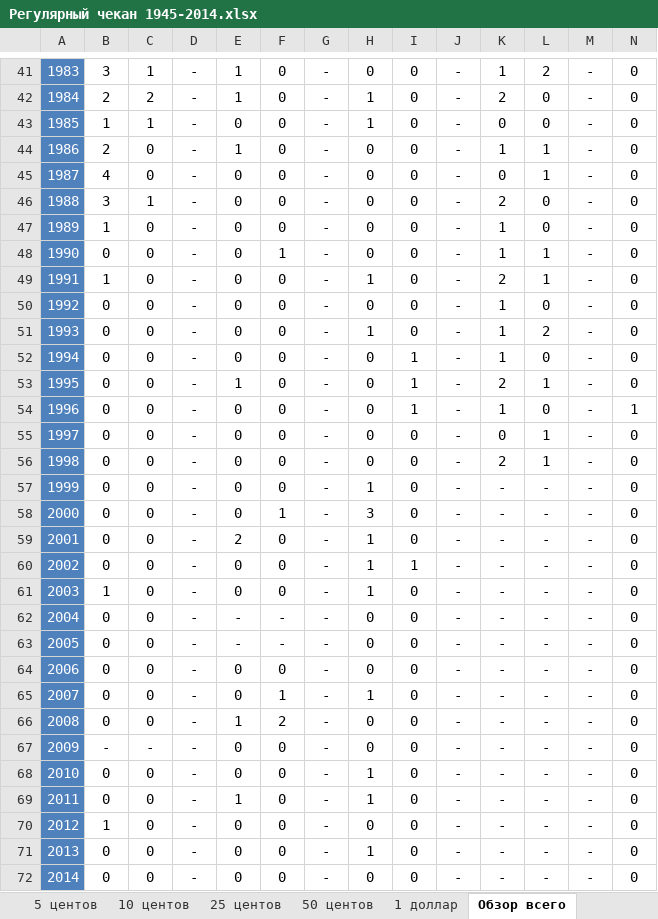
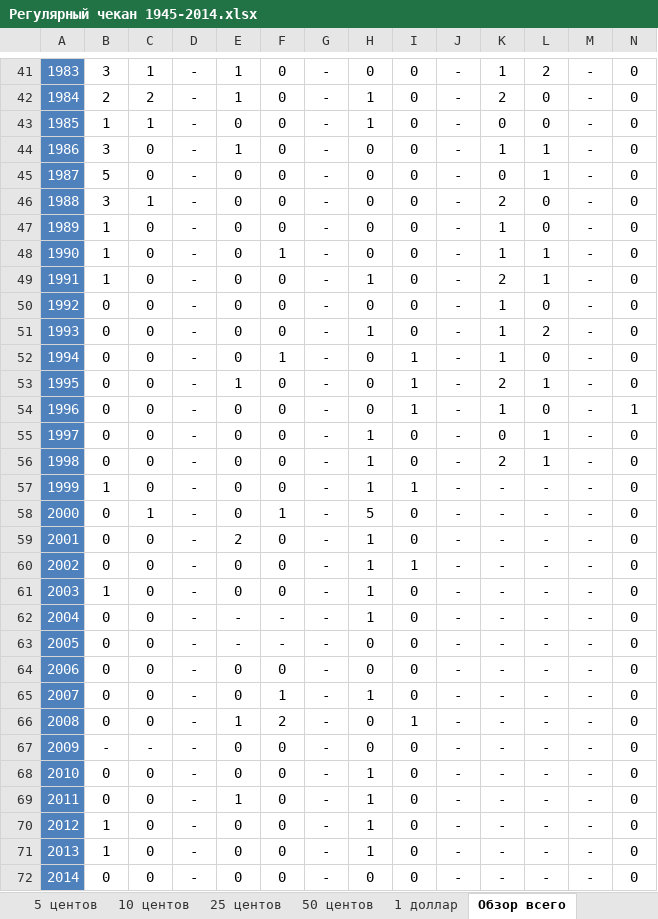
Before and after one commit to DartAlexator/CoinCollection, an Excel workbook: Collections/США/Регулярный чекан 1945-2014.xlsx, sheet Обзор всего, drawn as a sheet; only a part is shown, gaps mark what is left out; values as stored, in another font and other column widths than the file's, no borders; charts and pictures and conditional formats not drawn; removed rows and columns are numbered as before the commit, all else as after; rows hold the shown columns only; the diff covers the shown part only; the diff names each change by its address in the sheet, - before the commit and + after, or states it on an @@ line.

```diff
--- a/Collections/США/Регулярный чекан 1945-2014.xlsx (sheet Обзор всего)
+++ b/Collections/США/Регулярный чекан 1945-2014.xlsx (sheet Обзор всего)
-B44: 2
+B44: 3
-B45: 4
+B45: 5
-B48: 0
+B48: 1
-F52: 0
+F52: 1
-H55:H56: 0
+H55:H56: 1
-B57: 0
+B57: 1
-I57: 0
+I57: 1
-C58: 0
+C58: 1
-H58: 3
+H58: 5
-H62: 0
+H62: 1
-I66: 0
+I66: 1
-H70: 0
+H70: 1
-row 71: 2013 | 0 | 0 | - | 0 | 0 | - | 1 | 0 | - | - | - | - | 0
+row 71: 2013 | 1 | 0 | - | 0 | 0 | - | 1 | 0 | - | - | - | - | 0
```
Also changed, not shown: 4 added rows, 4 edited cells and cell formats elsewhere in this sheet, sheet 10 центов, sheet 1 цент, sheet 5 центов, sheet 1 доллар, sheet 25 центов, sheet 50 центов, formulas that keep their value, charts or pictures, Collections/СССР/Советские монеты регулярного чекана 1921-1957.xlsx, Collections/СССР/Советские монеты регулярного чекана 1961 - 1991.xlsx, 9 other files.
